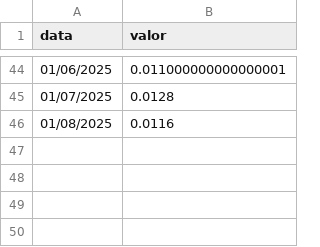
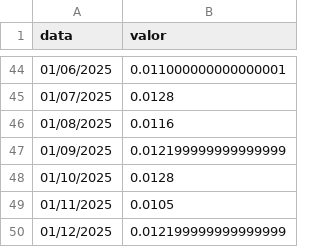
Before and after one commit to Marcolino5/susscript, a CSV file: tables/selic.csv, drawn as a sheet; only a part is shown, gaps mark what is left out; the diff names each change by its address in the sheet, - before the commit and + after, or states it on an @@ line.

Commit message:
Old data able to be gotten

```diff
--- a/tables/selic.csv
+++ b/tables/selic.csv
+row 47: 01/09/2025 | 0.012199999999999999
+row 48: 01/10/2025 | 0.0128
+row 49: 01/11/2025 | 0.0105
+row 50: 01/12/2025 | 0.012199999999999999
```
Also changed, not shown: 13 other files.
